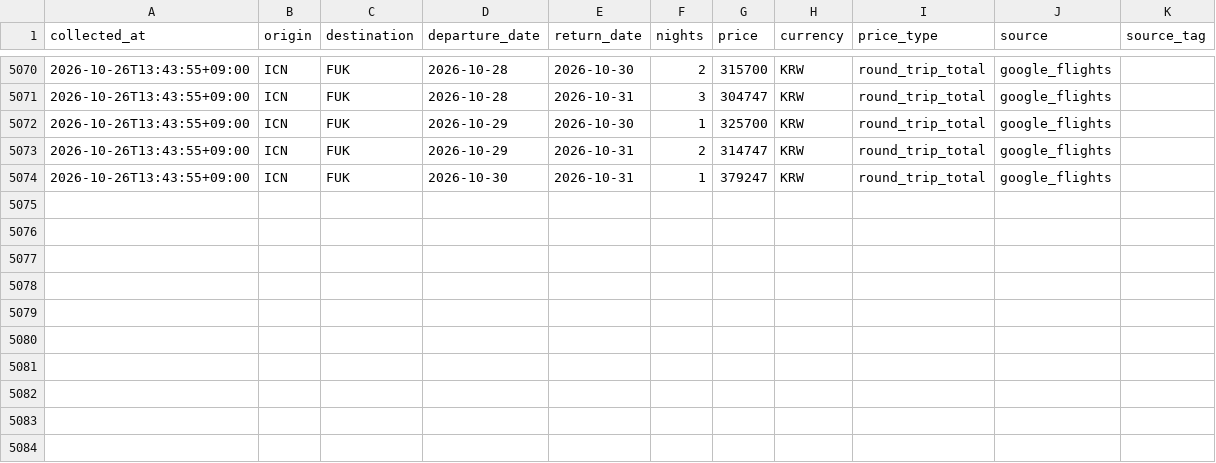
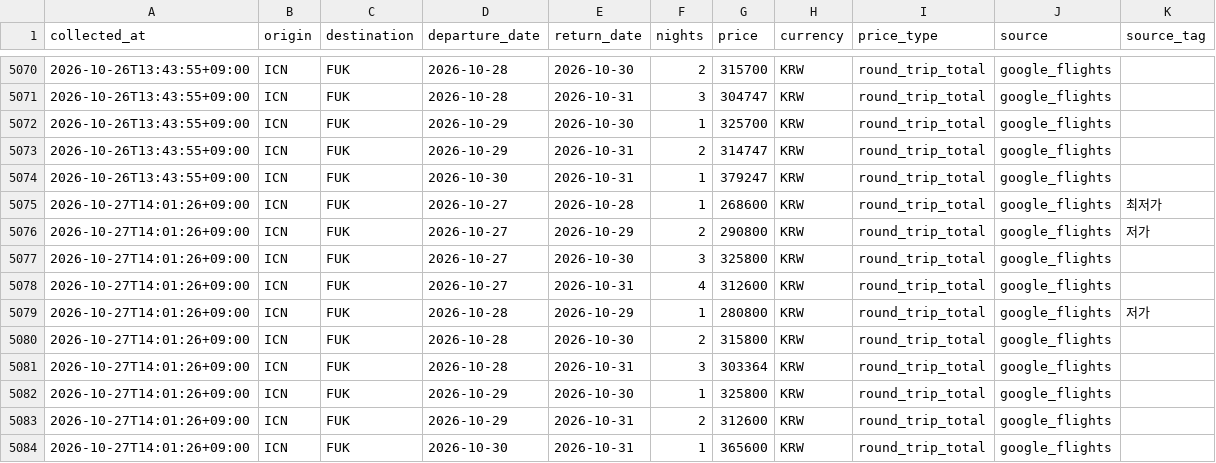
Before and after one commit to shiptopmin/fly, a CSV file: data/history/ICN-FUK.csv, drawn as a sheet; only a part is shown, gaps mark what is left out; the diff names each change by its address in the sheet, - before the commit and + after, or states it on an @@ line.

```diff
--- a/data/history/ICN-FUK.csv
+++ b/data/history/ICN-FUK.csv
+row 5075: 2026-10-27T14:01:26+09:00 | ICN | FUK | 2026-10-27 | 2026-10-28 | 1 | 268600 | KRW | round_trip_total | google_flights | 최저가
+row 5076: 2026-10-27T14:01:26+09:00 | ICN | FUK | 2026-10-27 | 2026-10-29 | 2 | 290800 | KRW | round_trip_total | google_flights | 저가
+row 5077: 2026-10-27T14:01:26+09:00 | ICN | FUK | 2026-10-27 | 2026-10-30 | 3 | 325800 | KRW | round_trip_total | google_flights
+row 5078: 2026-10-27T14:01:26+09:00 | ICN | FUK | 2026-10-27 | 2026-10-31 | 4 | 312600 | KRW | round_trip_total | google_flights
+row 5079: 2026-10-27T14:01:26+09:00 | ICN | FUK | 2026-10-28 | 2026-10-29 | 1 | 280800 | KRW | round_trip_total | google_flights | 저가
+row 5080: 2026-10-27T14:01:26+09:00 | ICN | FUK | 2026-10-28 | 2026-10-30 | 2 | 315800 | KRW | round_trip_total | google_flights
+row 5081: 2026-10-27T14:01:26+09:00 | ICN | FUK | 2026-10-28 | 2026-10-31 | 3 | 303364 | KRW | round_trip_total | google_flights
+row 5082: 2026-10-27T14:01:26+09:00 | ICN | FUK | 2026-10-29 | 2026-10-30 | 1 | 325800 | KRW | round_trip_total | google_flights
+row 5083: 2026-10-27T14:01:26+09:00 | ICN | FUK | 2026-10-29 | 2026-10-31 | 2 | 312600 | KRW | round_trip_total | google_flights
+row 5084: 2026-10-27T14:01:26+09:00 | ICN | FUK | 2026-10-30 | 2026-10-31 | 1 | 365600 | KRW | round_trip_total | google_flights
```
Also changed, not shown: data/diagnostics/semantics_checks.csv, data/history/ICN-KIX.csv, 6 other files.
